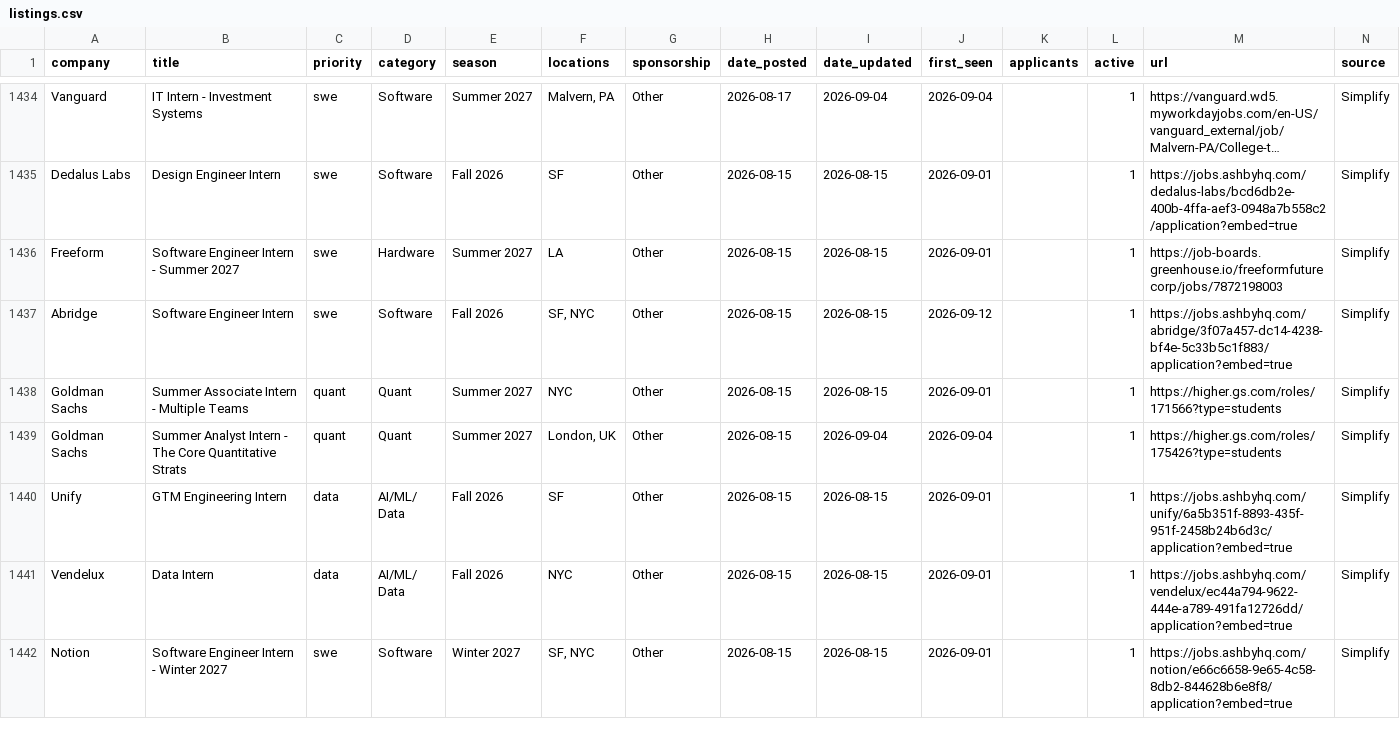
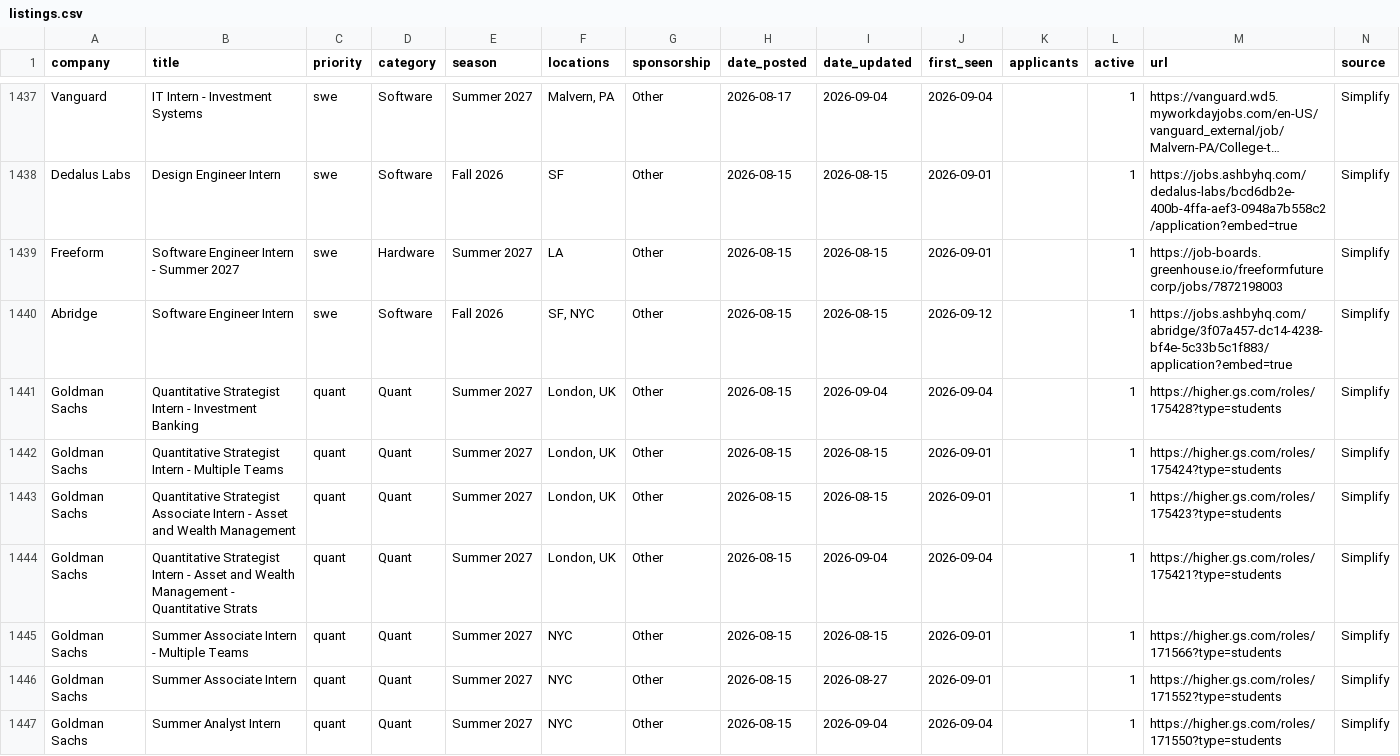
Before and after one commit to arnavkato/internship-watcher, a CSV file: listings.csv, drawn as a sheet; only a part is shown, gaps mark what is left out; the shorter side is filled out with more unchanged rows; long unchanged cells end in …; the diff covers the shown part only.

Commit message:
poll: refresh state

```diff
--- a/listings.csv
+++ b/listings.csv
@@ -1437,2 +1440,8 @@ Freeform,Software Engineer Intern - Summer 2027,swe,Hardware,Summer 2027,LA,Othe
 Abridge,Software Engineer Intern,swe,Software,Fall 2026,"SF, NYC",Other,2026-08-15,2026-08-15,2026-09-12,,1,https://jobs.ashbyhq.com/abridge/3f07a457-dc14-4238-bf4e-5c33b5c1f883/application?embed=true,Simplify
+Goldman Sachs,Quantitative Strategist Intern - Investment Banking,quant,Quant,Summer 2027,"London, UK",Other,2026-08-15,2026-09-04,2026-09-04,,1,https://higher.gs.com/roles/175428?type=students,Simplify
+Goldman Sachs,Quantitative Strategist Intern - Multiple Teams,quant,Quant,Summer 2027,"London, UK",Other,2026-08-15,2026-08-15,2026-09-01,,1,https://higher.gs.com/roles/175424?type=students,Simplify
+Goldman Sachs,Quantitative Strategist Associate Intern - Asset and Wealth Management,quant,Quant,Summer 2027,"London, UK",Other,2026-08-15,2026-08-15,2026-09-01,,1,https://higher.gs.com/roles/175423?type=students,Simplify
+Goldman Sachs,Quantitative Strategist Intern - Asset and Wealth Management - Quantitative Strats,quant,Quant,Summer 2027,"London, UK",Other,2026-08-15,2026-09-04,2026-09-04,,1,https://higher.gs.com/roles/175421?type=students,Simplify
 Goldman Sachs,Summer Associate Intern - Multiple Teams,quant,Quant,Summer 2027,NYC,Other,2026-08-15,2026-08-15,2026-09-01,,1,https://higher.gs.com/roles/171566?type=students,Simplify
+Goldman Sachs,Summer Associate Intern,quant,Quant,Summer 2027,NYC,Other,2026-08-15,2026-08-27,2026-09-01,,1,https://higher.gs.com/roles/171552?type=students,Simplify
+Goldman Sachs,Summer Analyst Intern,quant,Quant,Summer 2027,NYC,Other,2026-08-15,2026-09-04,2026-09-04,,1,https://higher.gs.com/roles/171550?type=students,Simplify
```
Also changed, not shown: 9 added rows elsewhere in this file.
